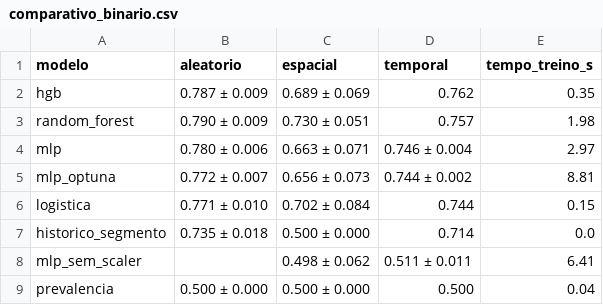
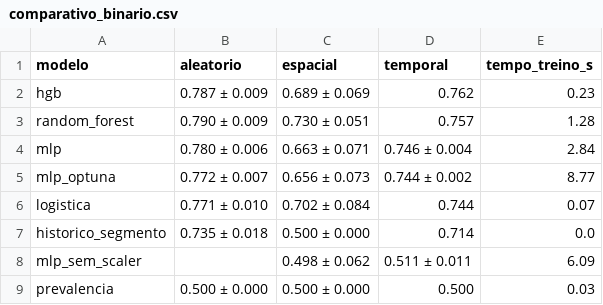
Before and after one commit to guigalmesh/ml-rotofauna-atropelada, a CSV file: outputs/tables/comparativo_binario.csv, drawn as a sheet.

```diff
--- a/outputs/tables/comparativo_binario.csv
+++ b/outputs/tables/comparativo_binario.csv
@@ -1,9 +1,9 @@
 modelo,aleatorio,espacial,temporal,tempo_treino_s
-hgb,0.787 ± 0.009,0.689 ± 0.069,0.762,0.35
-random_forest,0.790 ± 0.009,0.730 ± 0.051,0.757,1.98
-mlp,0.780 ± 0.006,0.663 ± 0.071,0.746 ± 0.004,2.97
-mlp_optuna,0.772 ± 0.007,0.656 ± 0.073,0.744 ± 0.002,8.81
-logistica,0.771 ± 0.010,0.702 ± 0.084,0.744,0.15
+hgb,0.787 ± 0.009,0.689 ± 0.069,0.762,0.23
+random_forest,0.790 ± 0.009,0.730 ± 0.051,0.757,1.28
+mlp,0.780 ± 0.006,0.663 ± 0.071,0.746 ± 0.004,2.84
+mlp_optuna,0.772 ± 0.007,0.656 ± 0.073,0.744 ± 0.002,8.77
+logistica,0.771 ± 0.010,0.702 ± 0.084,0.744,0.07
 historico_segmento,0.735 ± 0.018,0.500 ± 0.000,0.714,0.0
-mlp_sem_scaler,,0.498 ± 0.062,0.511 ± 0.011,6.41
-prevalencia,0.500 ± 0.000,0.500 ± 0.000,0.500,0.04
+mlp_sem_scaler,,0.498 ± 0.062,0.511 ± 0.011,6.09
+prevalencia,0.500 ± 0.000,0.500 ± 0.000,0.500,0.03
```
Also changed, not shown: outputs/tables/optuna_original_vs_otimizada_binario.csv, outputs/tables/optuna_resumo.csv, 30 other files.
